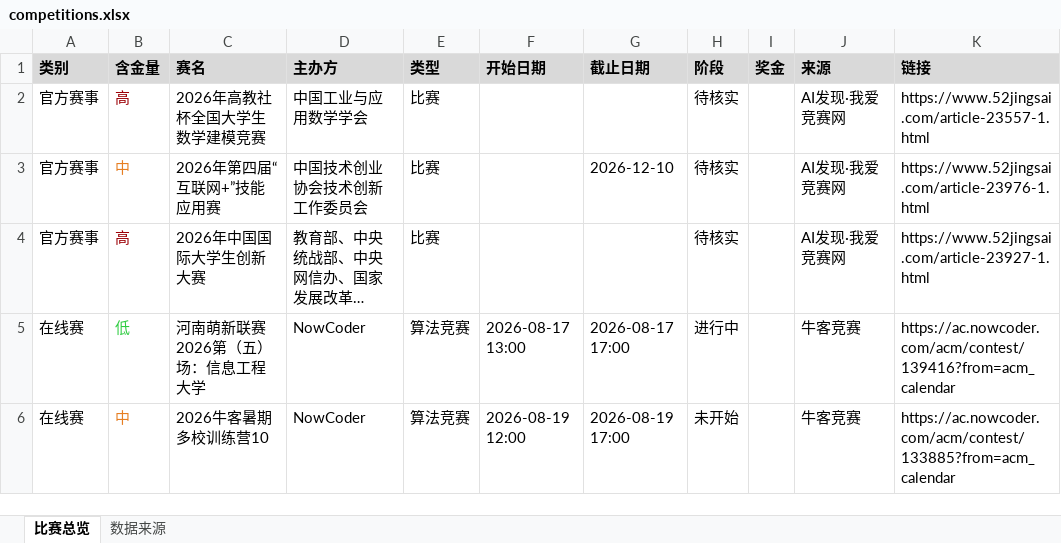
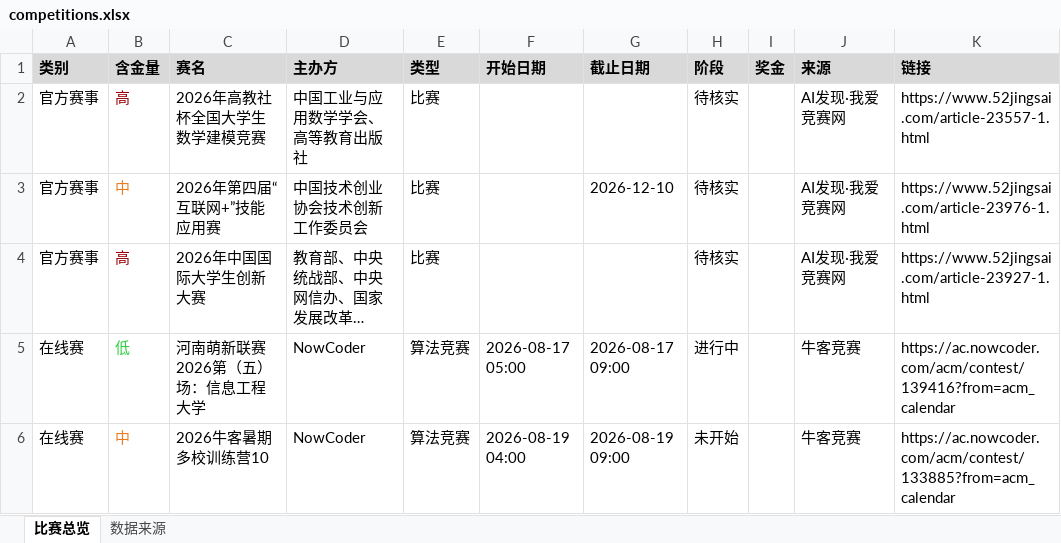
Before and after one commit to ArchaicRam/competition-radar, an Excel workbook: data/competitions.xlsx, sheet 比赛总览, drawn as a sheet; only a part is shown; long unchanged cells end in …; values as stored, in another font and other column widths than the file's, no borders; the diff covers the shown part only; the diff names each change by its address in the sheet, - before the commit and + after, or states it on an @@ line.

```diff
--- a/data/competitions.xlsx (sheet 比赛总览)
+++ b/data/competitions.xlsx (sheet 比赛总览)
-D2 (主办方): 中国工业与应用数学学会
+D2 (主办方): 中国工业与应用数学学会、高等教育出版社
-F5 (开始日期): 2026-08-17 13:00
+F5 (开始日期): 2026-08-17 05:00
-G5 (截止日期): 2026-08-17 17:00
+G5 (截止日期): 2026-08-17 09:00
-F6 (开始日期): 2026-08-19 12:00
+F6 (开始日期): 2026-08-19 04:00
-G6 (截止日期): 2026-08-19 17:00
+G6 (截止日期): 2026-08-19 09:00
```
Also changed, not shown: 2 added rows, 11 edited cells and cell formats elsewhere in this sheet, sheet 数据来源, 2 other files.
